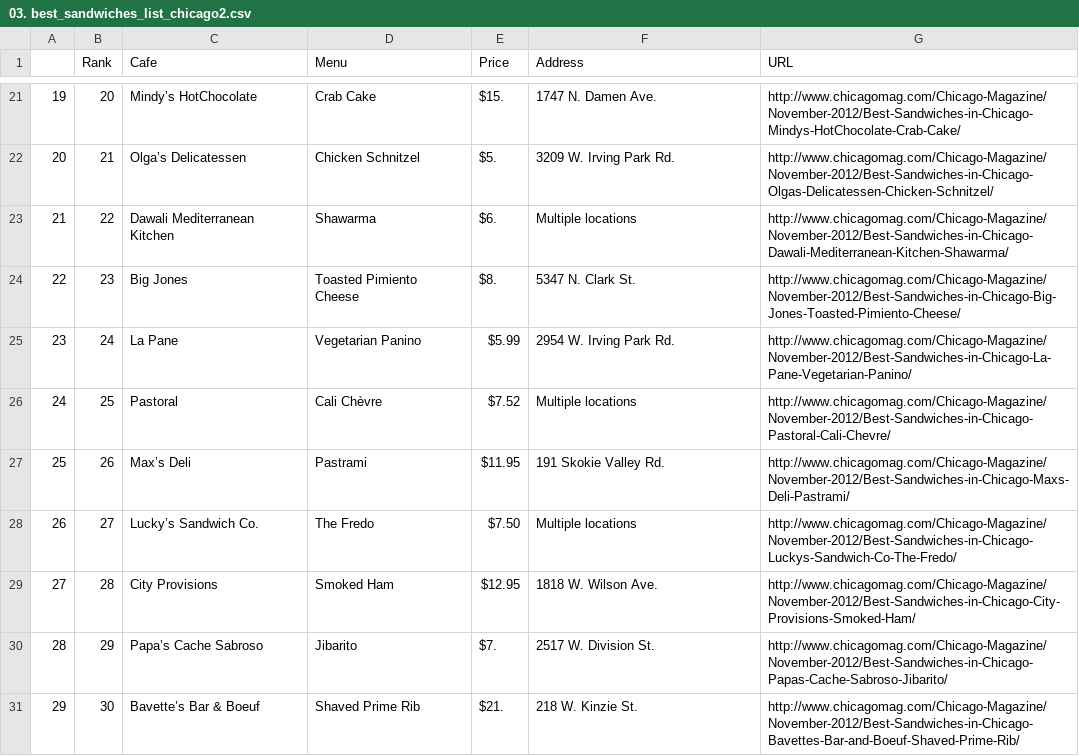
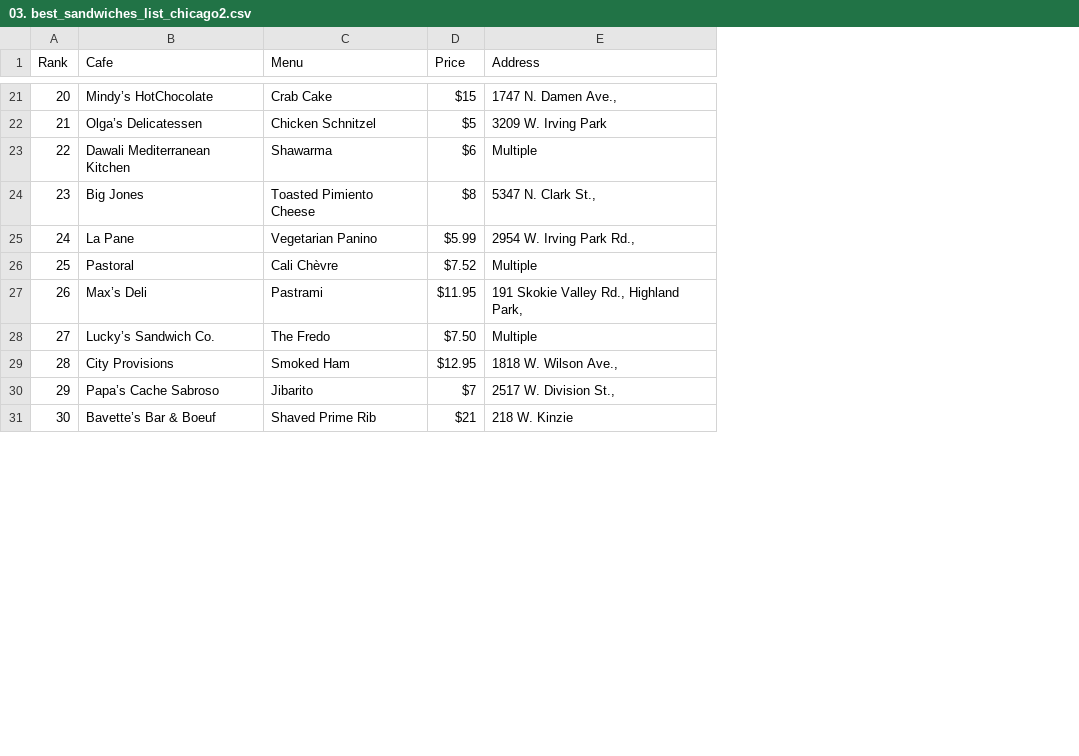
Before and after one commit to PinkWink/DataScience, a CSV file: data/03. best_sandwiches_list_chicago2.csv, drawn as a sheet; only a part is shown, gaps mark what is left out; removed rows and columns are numbered as before the commit, all else as after; the diff covers the shown part only; the diff names each change by its address in the sheet, - before the commit and + after, or states it on an @@ line.

```diff
--- a/data/03. best_sandwiches_list_chicago2.csv
+++ b/data/03. best_sandwiches_list_chicago2.csv
-column A, rows 21-31: 19 | 20 | 21 | 22 | 23 | 24 | 25 | 26 | 27 | 28 | 29
-column G (URL), rows 21-31: http://www.chicagomag.com/Chicago-Magazine/November-2012/Best-Sandwiches-in-Chicago-Mindys-HotChocolate-Crab-Cake/ | http://www.chicagomag.com/Chicago-Magazine/November-2012/Best-Sandwiches-in-Chicago-Olgas-Delicatessen-Chicken-Schnitzel/ | http://www.chicagomag.com/Chicago-Magazine/November-2012/Best-Sandwiches-in-Chicago-Dawali-Mediterranean-Kitchen-Shawarma/ | http://www.chicagomag.com/Chicago-Magazine/November-2012/Best-Sandwiches-in-Chicago-Big-Jones-Toasted-Pimiento-Cheese/ | http://www.chicagomag.com/Chicago-Magazine/November-2012/Best-Sandwiches-in-Chicago-La-Pane-Vegetarian-Panino/ | http://www.chicagomag.com/Chicago-Magazine/November-2012/Best-Sandwiches-in-Chicago-Pastoral-Cali-Chevre/ | http://www.chicagomag.com/Chicago-Magazine/November-2012/Best-Sandwiches-in-Chicago-Maxs-Deli-Pastrami/ | http://www.chicagomag.com/Chicago-Magazine/November-2012/Best-Sandwiches-in-Chicago-Luckys-Sandwich-Co-The-Fredo/ | http://www.chicagomag.com/Chicago-Magazine/November-2012/Best-Sandwiches-in-Chicago-City-Provisions-Smoked-Ham/ | http://www.chicagomag.com/Chicago-Magazine/November-2012/Best-Sandwiches-in-Chicago-Papas-Cache-Sabroso-Jibarito/ | http://www.chicagomag.com/Chicago-Magazine/November-2012/Best-Sandwiches-in-Chicago-Bavettes-Bar-and-Boeuf-Shaved-Prime-Rib/
-D21 (Price): $15.
+D21 (Price): $15
-E21 (Address): 1747 N. Damen Ave.
+E21 (Address): 1747 N. Damen Ave.,
-D22 (Price): $5.
+D22 (Price): $5
-E22 (Address): 3209 W. Irving Park Rd.
+E22 (Address): 3209 W. Irving Park
-D23 (Price): $6.
+D23 (Price): $6
-E23 (Address): Multiple locations
+E23 (Address): Multiple
-D24 (Price): $8.
+D24 (Price): $8
-E24 (Address): 5347 N. Clark St.
+E24 (Address): 5347 N. Clark St.,
-E25 (Address): 2954 W. Irving Park Rd.
+E25 (Address): 2954 W. Irving Park Rd.,
-E26 (Address): Multiple locations
+E26 (Address): Multiple
-E27 (Address): 191 Skokie Valley Rd.
+E27 (Address): 191 Skokie Valley Rd., Highland Park,
-E28 (Address): Multiple locations
+E28 (Address): Multiple
-E29 (Address): 1818 W. Wilson Ave.
+E29 (Address): 1818 W. Wilson Ave.,
-D30 (Price): $7.
+D30 (Price): $7
-E30 (Address): 2517 W. Division St.
+E30 (Address): 2517 W. Division St.,
-D31 (Price): $21.
+D31 (Price): $21
-E31 (Address): 218 W. Kinzie St.
+E31 (Address): 218 W. Kinzie
```
Also changed, not shown: 61 edited cells elsewhere in this file, 3 other files.
